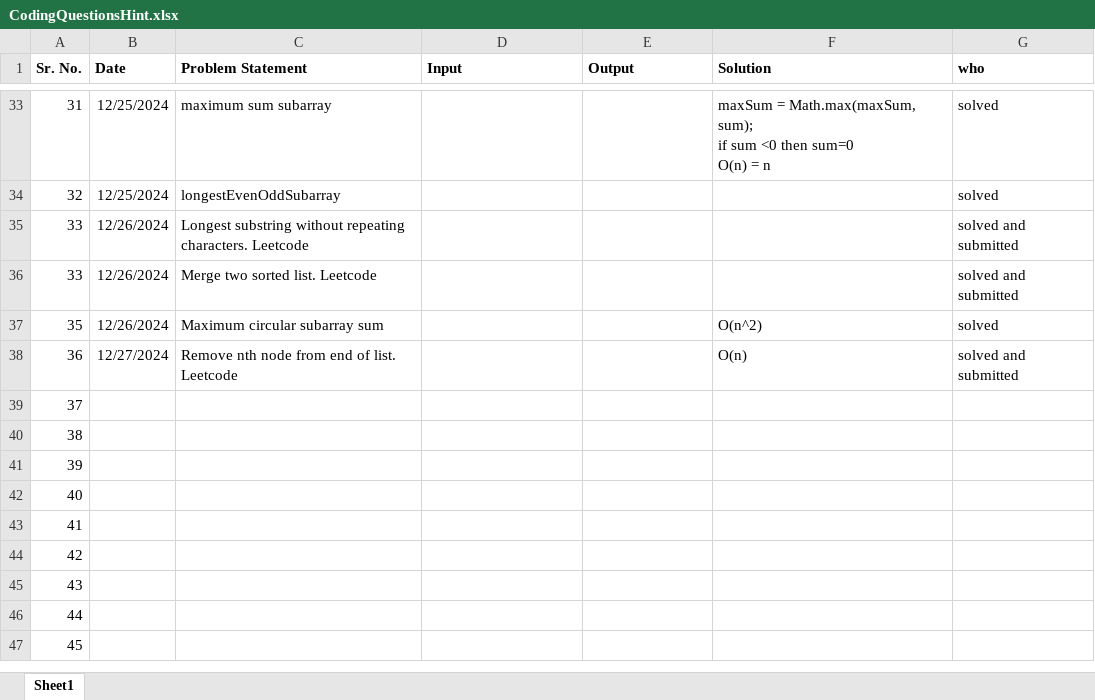
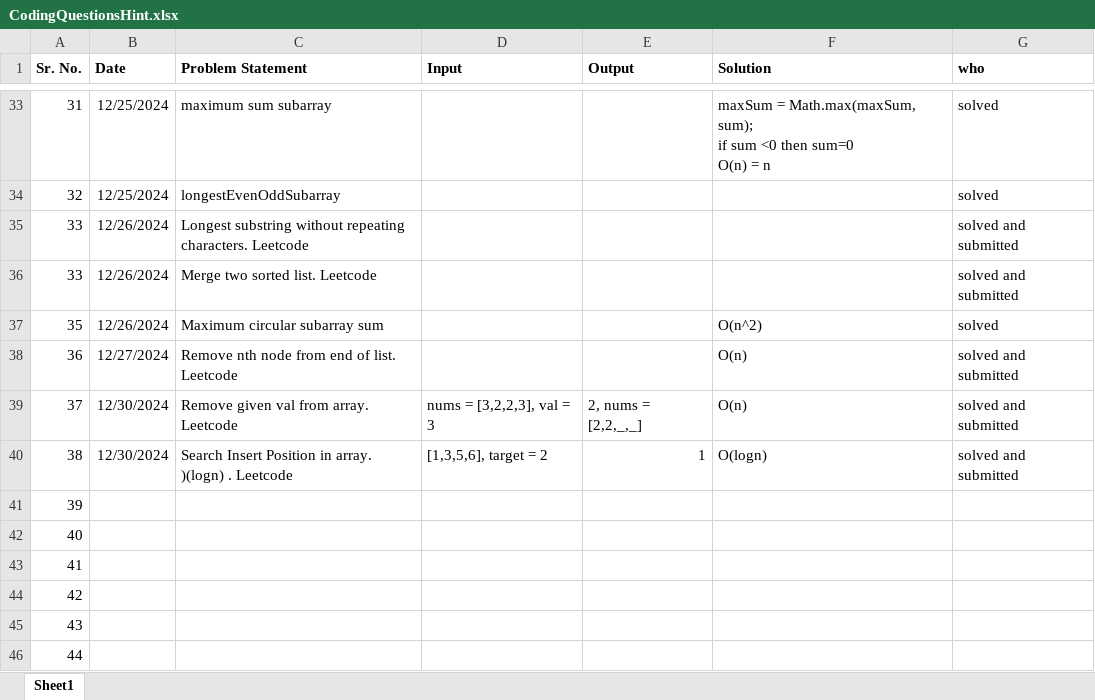
Before and after one commit to SonaliNehere/DSAPractice, an Excel workbook: CodingQuestionsHint.xlsx, sheet Sheet1, drawn as a sheet; only a part is shown, gaps mark what is left out; the shorter side is filled out with more unchanged rows; values as stored, in another font and other column widths than the file's, no borders; the diff names each change by its address in the sheet, - before the commit and + after, or states it on an @@ line.

Commit message:
Add files via upload

```diff
--- a/CodingQuestionsHint.xlsx (sheet Sheet1)
+++ b/CodingQuestionsHint.xlsx (sheet Sheet1)
-B39:B40 (Date): (empty)
+B39:B40 (Date): 12/30/2024
-C39 (Problem Statement): (empty)
+C39 (Problem Statement): Remove given val from array. Leetcode
-D39 (Input): (empty)
+D39 (Input): nums = [3,2,2,3], val = 3
-E39 (Output): (empty)
+E39 (Output): 2, nums = [2,2,_,_]
-F39 (Solution): (empty)
+F39 (Solution): O(n)
-G39:G40 (who): (empty)
+G39:G40 (who): solved and submitted
-C40 (Problem Statement): (empty)
+C40 (Problem Statement): Search Insert Position in array. )(logn) . Leetcode
-D40 (Input): (empty)
+D40 (Input): [1,3,5,6], target = 2
-E40 (Output): (empty)
+E40 (Output): 1
-F40 (Solution): (empty)
+F40 (Solution): O(logn)
```
